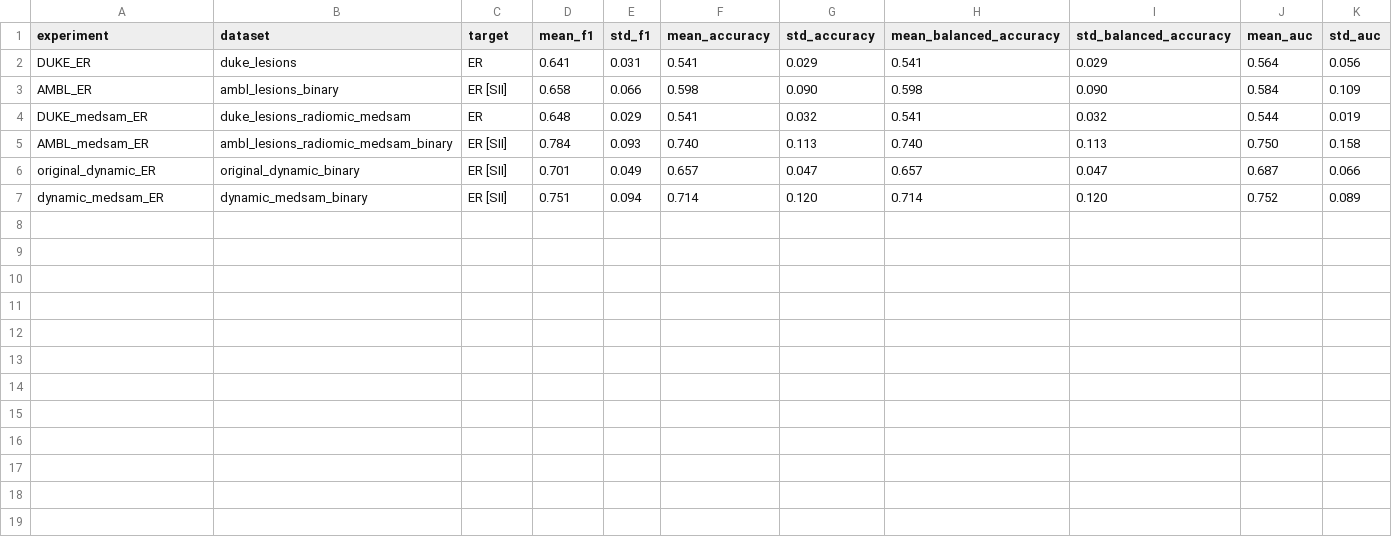
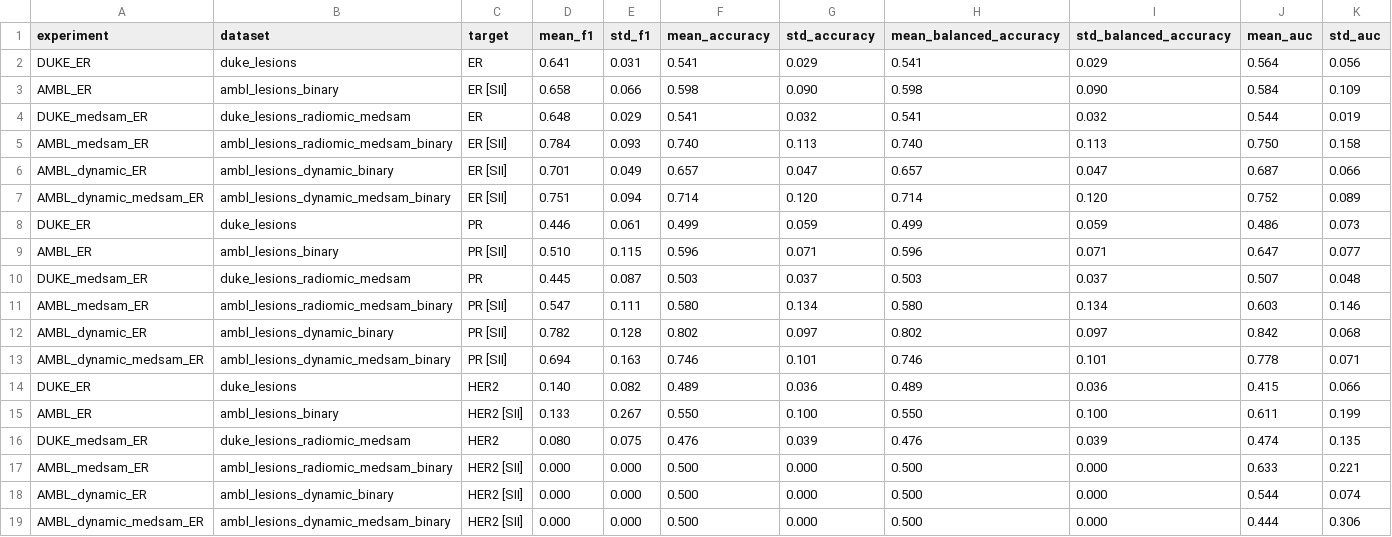
Before and after one commit to FrancescoDalCanto/BC-ML4, a CSV file: src/modelli_singoli/XGBoost/xgb_singolo.csv, drawn as a sheet.

```diff
--- a/src/modelli_singoli/XGBoost/xgb_singolo.csv
+++ b/src/modelli_singoli/XGBoost/xgb_singolo.csv
@@ -5,3 +5,15 @@ DUKE_medsam_ER,duke_lesions_radiomic_medsam,ER,0.648,0.029,0.541,0.032,0.541,0.0
 AMBL_medsam_ER,ambl_lesions_radiomic_medsam_binary,ER [SII],0.784,0.093,0.740,0.113,0.740,0.113,0.750,0.158
-original_dynamic_ER,original_dynamic_binary,ER [SII],0.701,0.049,0.657,0.047,0.657,0.047,0.687,0.066
-dynamic_medsam_ER,dynamic_medsam_binary,ER [SII],0.751,0.094,0.714,0.120,0.714,0.120,0.752,0.089
+AMBL_dynamic_ER,ambl_lesions_dynamic_binary,ER [SII],0.701,0.049,0.657,0.047,0.657,0.047,0.687,0.066
+AMBL_dynamic_medsam_ER,ambl_lesions_dynamic_medsam_binary,ER [SII],0.751,0.094,0.714,0.120,0.714,0.120,0.752,0.089
+DUKE_ER,duke_lesions,PR,0.446,0.061,0.499,0.059,0.499,0.059,0.486,0.073
+AMBL_ER,ambl_lesions_binary,PR [SII],0.510,0.115,0.596,0.071,0.596,0.071,0.647,0.077
+DUKE_medsam_ER,duke_lesions_radiomic_medsam,PR,0.445,0.087,0.503,0.037,0.503,0.037,0.507,0.048
+AMBL_medsam_ER,ambl_lesions_radiomic_medsam_binary,PR [SII],0.547,0.111,0.580,0.134,0.580,0.134,0.603,0.146
+AMBL_dynamic_ER,ambl_lesions_dynamic_binary,PR [SII],0.782,0.128,0.802,0.097,0.802,0.097,0.842,0.068
+AMBL_dynamic_medsam_ER,ambl_lesions_dynamic_medsam_binary,PR [SII],0.694,0.163,0.746,0.101,0.746,0.101,0.778,0.071
+DUKE_ER,duke_lesions,HER2,0.140,0.082,0.489,0.036,0.489,0.036,0.415,0.066
+AMBL_ER,ambl_lesions_binary,HER2 [SII],0.133,0.267,0.550,0.100,0.550,0.100,0.611,0.199
+DUKE_medsam_ER,duke_lesions_radiomic_medsam,HER2,0.080,0.075,0.476,0.039,0.476,0.039,0.474,0.135
+AMBL_medsam_ER,ambl_lesions_radiomic_medsam_binary,HER2 [SII],0.000,0.000,0.500,0.000,0.500,0.000,0.633,0.221
+AMBL_dynamic_ER,ambl_lesions_dynamic_binary,HER2 [SII],0.000,0.000,0.500,0.000,0.500,0.000,0.544,0.074
+AMBL_dynamic_medsam_ER,ambl_lesions_dynamic_medsam_binary,HER2 [SII],0.000,0.000,0.500,0.000,0.500,0.000,0.444,0.306
```
Also changed, not shown: src/modelli_singoli/XGBoost/cross_validation_xgb_complete.csv, 3 other files.
